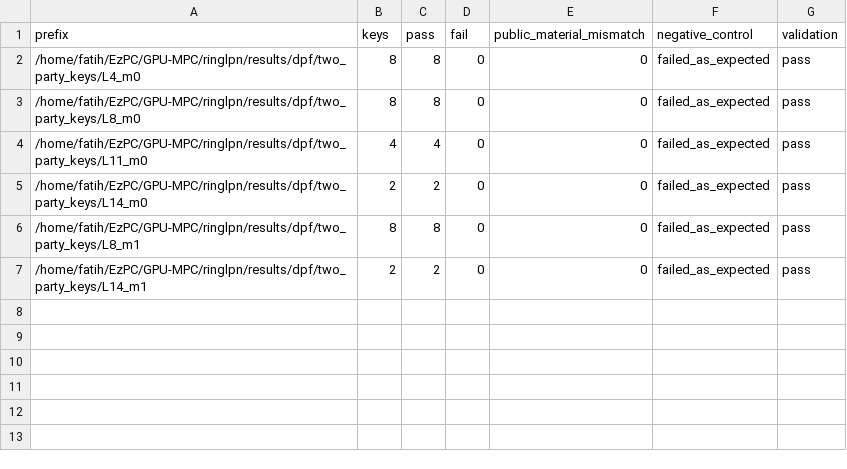
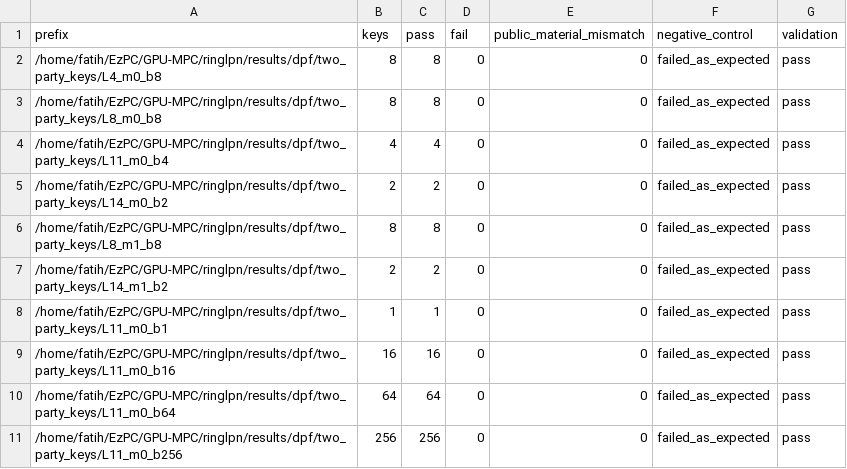
Before and after one commit to mottopanikeiku/EzPC, a CSV file: GPU-MPC/ringlpn/results/dpf/two_party_dpf_validate_2026_07_29.csv, drawn as a sheet.

```diff
--- a/GPU-MPC/ringlpn/results/dpf/two_party_dpf_validate_2026_07_29.csv
+++ b/GPU-MPC/ringlpn/results/dpf/two_party_dpf_validate_2026_07_29.csv
@@ -1,7 +1,11 @@
 prefix,keys,pass,fail,public_material_mismatch,negative_control,validation
-/home/fatih/EzPC/GPU-MPC/ringlpn/results/dpf/two_party_keys/L4_m0,8,8,0,0,failed_as_expected,pass
-/home/fatih/EzPC/GPU-MPC/ringlpn/results/dpf/two_party_keys/L8_m0,8,8,0,0,failed_as_expected,pass
-/home/fatih/EzPC/GPU-MPC/ringlpn/results/dpf/two_party_keys/L11_m0,4,4,0,0,failed_as_expected,pass
-/home/fatih/EzPC/GPU-MPC/ringlpn/results/dpf/two_party_keys/L14_m0,2,2,0,0,failed_as_expected,pass
-/home/fatih/EzPC/GPU-MPC/ringlpn/results/dpf/two_party_keys/L8_m1,8,8,0,0,failed_as_expected,pass
-/home/fatih/EzPC/GPU-MPC/ringlpn/results/dpf/two_party_keys/L14_m1,2,2,0,0,failed_as_expected,pass
+/home/fatih/EzPC/GPU-MPC/ringlpn/results/dpf/two_party_keys/L4_m0_b8,8,8,0,0,failed_as_expected,pass
+/home/fatih/EzPC/GPU-MPC/ringlpn/results/dpf/two_party_keys/L8_m0_b8,8,8,0,0,failed_as_expected,pass
+/home/fatih/EzPC/GPU-MPC/ringlpn/results/dpf/two_party_keys/L11_m0_b4,4,4,0,0,failed_as_expected,pass
+/home/fatih/EzPC/GPU-MPC/ringlpn/results/dpf/two_party_keys/L14_m0_b2,2,2,0,0,failed_as_expected,pass
+/home/fatih/EzPC/GPU-MPC/ringlpn/results/dpf/two_party_keys/L8_m1_b8,8,8,0,0,failed_as_expected,pass
+/home/fatih/EzPC/GPU-MPC/ringlpn/results/dpf/two_party_keys/L14_m1_b2,2,2,0,0,failed_as_expected,pass
+/home/fatih/EzPC/GPU-MPC/ringlpn/results/dpf/two_party_keys/L11_m0_b1,1,1,0,0,failed_as_expected,pass
+/home/fatih/EzPC/GPU-MPC/ringlpn/results/dpf/two_party_keys/L11_m0_b16,16,16,0,0,failed_as_expected,pass
+/home/fatih/EzPC/GPU-MPC/ringlpn/results/dpf/two_party_keys/L11_m0_b64,64,64,0,0,failed_as_expected,pass
+/home/fatih/EzPC/GPU-MPC/ringlpn/results/dpf/two_party_keys/L11_m0_b256,256,256,0,0,failed_as_expected,pass
```
Also changed, not shown: GPU-MPC/ringlpn/results/dpf/two_party_dpf_keygen_2026_07_29.csv, 8 other files.
